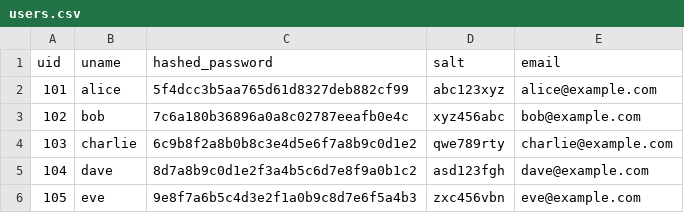
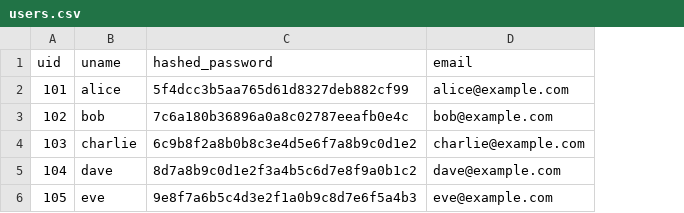
Before and after one commit to Jeakai/CS348-Project, a CSV file: db/dummy/users.csv, drawn as a sheet; the diff names each change by its address in the sheet, - before the commit and + after, or states it on an @@ line.

Commit message:
removed salt (already in bcrypt)

```diff
--- a/db/dummy/users.csv
+++ b/db/dummy/users.csv
-column D (salt), rows 2-6: abc123xyz | xyz456abc | qwe789rty | asd123fgh | zxc456vbn
```
